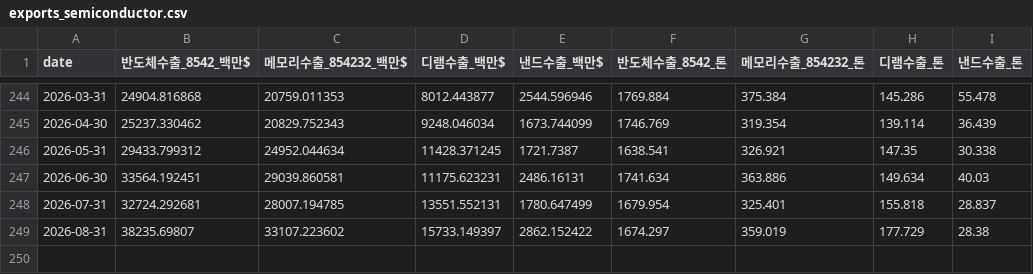
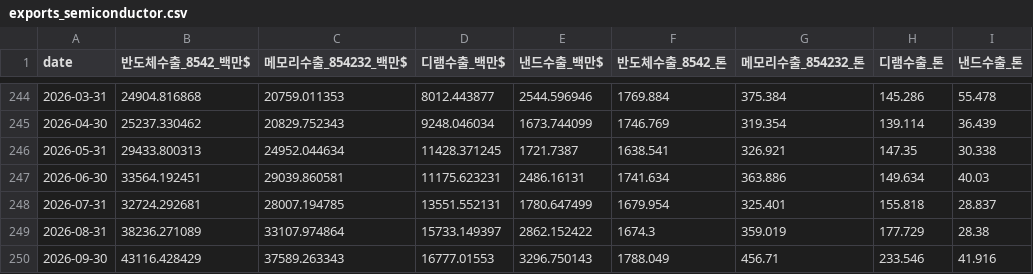
Before and after one commit to ksnap87/memory-cycle-signal, a CSV file: data/raw/exports_semiconductor.csv, drawn as a sheet; only a part is shown, gaps mark what is left out.

```diff
--- a/data/raw/exports_semiconductor.csv
+++ b/data/raw/exports_semiconductor.csv
@@ -245,5 +245,6 @@
 2026-04-30,25237.330462,20829.752343,9248.046034,1673.744099,1746.769,319.354,139.114,36.439
-2026-05-31,29433.799312,24952.044634,11428.371245,1721.7387,1638.541,326.921,147.35,30.338
+2026-05-31,29433.800313,24952.044634,11428.371245,1721.7387,1638.541,326.921,147.35,30.338
 2026-06-30,33564.192451,29039.860581,11175.623231,2486.16131,1741.634,363.886,149.634,40.03
 2026-07-31,32724.292681,28007.194785,13551.552131,1780.647499,1679.954,325.401,155.818,28.837
-2026-08-31,38235.69807,33107.223602,15733.149397,2862.152422,1674.297,359.019,177.729,28.38
+2026-08-31,38236.271089,33107.974864,15733.149397,2862.152422,1674.3,359.019,177.729,28.38
+2026-09-30,43116.428429,37589.263343,16777.01553,3296.750143,1788.049,456.71,233.546,41.916
```
Also changed, not shown: data/processed/panel_monthly.csv, data/raw/flows_investor.csv, 2 other files.
